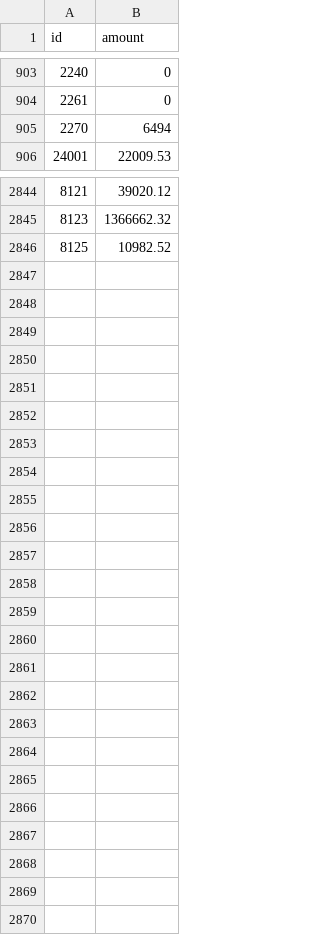
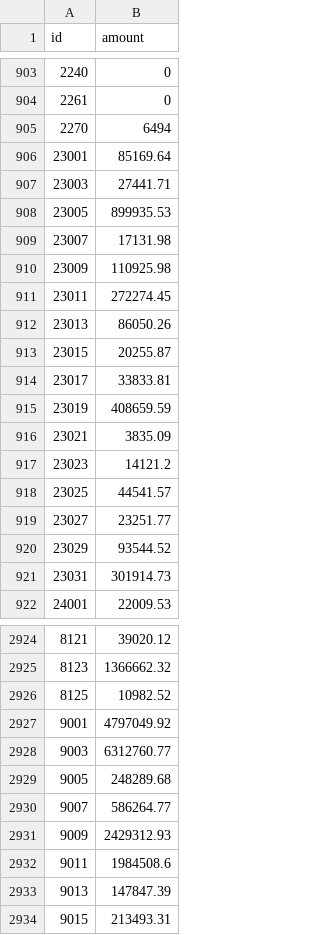
Before and after one commit to DataKind-SF/datadive_201608_wage-theft-dataless, a CSV file: visualization/d3_mapping/fips_backwages.csv, drawn as a sheet; only a part is shown, gaps mark what is left out; the diff covers the shown part only.

```diff
--- a/visualization/d3_mapping/fips_backwages.csv
+++ b/visualization/d3_mapping/fips_backwages.csv
@@ -905,2 +905,18 @@ id,amount
 2270,6494
+23001,85169.64
+23003,27441.71
+23005,899935.53
+23007,17131.98
+23009,110925.98
+23011,272274.45
+23013,86050.26
+23015,20255.87
+23017,33833.81
+23019,408659.59
+23021,3835.09
+23023,14121.2
+23025,44541.57
+23027,23251.77
+23029,93544.52
+23031,301914.73
 24001,22009.53
@@ -2846 +2926,9 @@ id,amount
 8125,10982.52
+9001,4797049.92
+9003,6312760.77
+9005,248289.68
+9007,586264.77
+9009,2429312.93
+9011,1984508.6
+9013,147847.39
+9015,213493.31
```
Also changed, not shown: 64 added rows elsewhere in this file, 1 other file.
